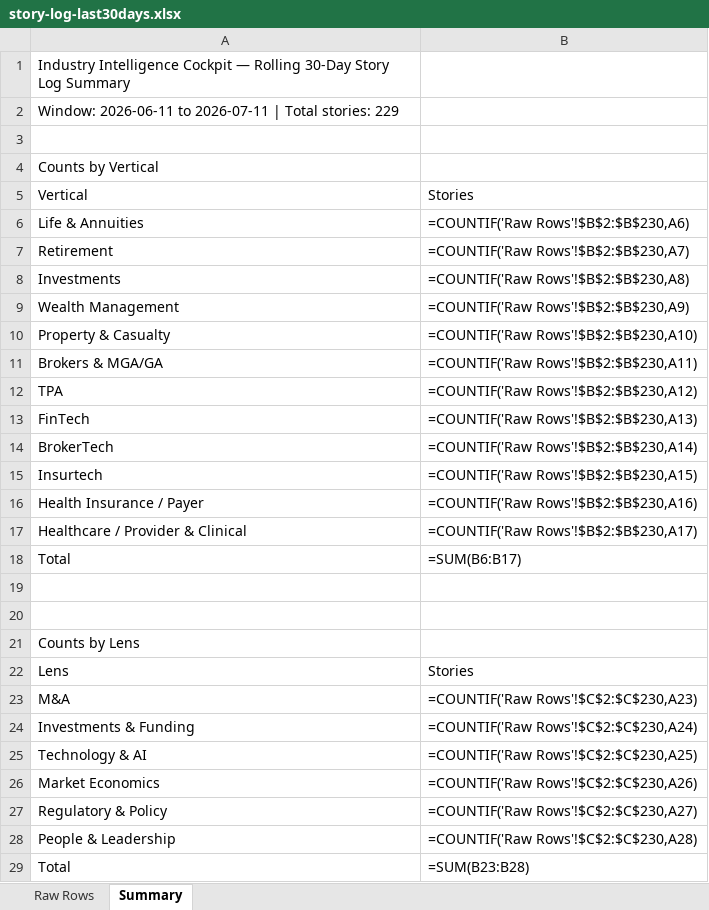
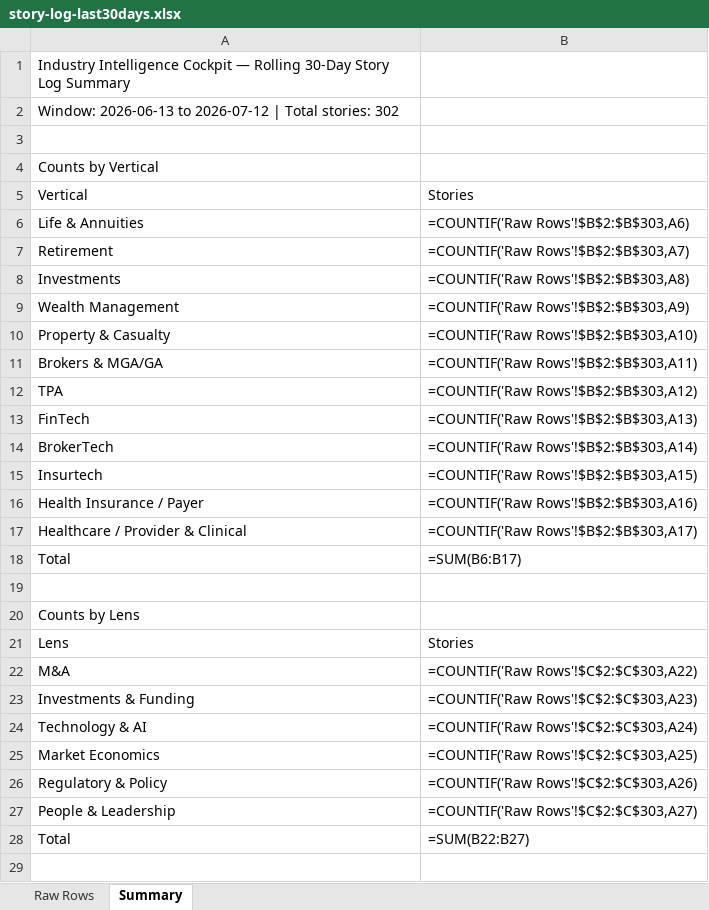
Before and after one commit to dsivakumar81/DailyIndustryBrief, an Excel workbook: cockpit-data/story-log-last30days.xlsx, sheet Summary, drawn as a sheet; only a part is shown; the shorter side is filled out with more unchanged rows; values as stored, in another font and other column widths than the file's, no cell formats; formulas without a stored value are shown as written; removed rows and columns are numbered as before the commit, all else as after; the diff covers the shown part only; the diff names each change by its address in the sheet, - before the commit and + after, or states it on an @@ line.

```diff
--- a/cockpit-data/story-log-last30days.xlsx (sheet Summary)
+++ b/cockpit-data/story-log-last30days.xlsx (sheet Summary)
-A2: Window: 2026-06-11 to 2026-07-11 | Total stories: 229
+A2: Window: 2026-06-13 to 2026-07-12 | Total stories: 302
-B6: =COUNTIF('Raw Rows'!$B$2:$B$230,A6)
+B6: =COUNTIF('Raw Rows'!$B$2:$B$303,A6)
-B7: =COUNTIF('Raw Rows'!$B$2:$B$230,A7)
+B7: =COUNTIF('Raw Rows'!$B$2:$B$303,A7)
-B8: =COUNTIF('Raw Rows'!$B$2:$B$230,A8)
+B8: =COUNTIF('Raw Rows'!$B$2:$B$303,A8)
-B9: =COUNTIF('Raw Rows'!$B$2:$B$230,A9)
+B9: =COUNTIF('Raw Rows'!$B$2:$B$303,A9)
-B10: =COUNTIF('Raw Rows'!$B$2:$B$230,A10)
+B10: =COUNTIF('Raw Rows'!$B$2:$B$303,A10)
-B11: =COUNTIF('Raw Rows'!$B$2:$B$230,A11)
+B11: =COUNTIF('Raw Rows'!$B$2:$B$303,A11)
-B12: =COUNTIF('Raw Rows'!$B$2:$B$230,A12)
+B12: =COUNTIF('Raw Rows'!$B$2:$B$303,A12)
-B13: =COUNTIF('Raw Rows'!$B$2:$B$230,A13)
+B13: =COUNTIF('Raw Rows'!$B$2:$B$303,A13)
-B14: =COUNTIF('Raw Rows'!$B$2:$B$230,A14)
+B14: =COUNTIF('Raw Rows'!$B$2:$B$303,A14)
-B15: =COUNTIF('Raw Rows'!$B$2:$B$230,A15)
+B15: =COUNTIF('Raw Rows'!$B$2:$B$303,A15)
-B16: =COUNTIF('Raw Rows'!$B$2:$B$230,A16)
+B16: =COUNTIF('Raw Rows'!$B$2:$B$303,A16)
-B17: =COUNTIF('Raw Rows'!$B$2:$B$230,A17)
+B17: =COUNTIF('Raw Rows'!$B$2:$B$303,A17)
-row 19: (empty)
-B22: =COUNTIF('Raw Rows'!$C$2:$C$230,A23)
+B22: =COUNTIF('Raw Rows'!$C$2:$C$303,A22)
-B23: =COUNTIF('Raw Rows'!$C$2:$C$230,A24)
+B23: =COUNTIF('Raw Rows'!$C$2:$C$303,A23)
-B24: =COUNTIF('Raw Rows'!$C$2:$C$230,A25)
+B24: =COUNTIF('Raw Rows'!$C$2:$C$303,A24)
-B25: =COUNTIF('Raw Rows'!$C$2:$C$230,A26)
+B25: =COUNTIF('Raw Rows'!$C$2:$C$303,A25)
-B26: =COUNTIF('Raw Rows'!$C$2:$C$230,A27)
+B26: =COUNTIF('Raw Rows'!$C$2:$C$303,A26)
-B27: =COUNTIF('Raw Rows'!$C$2:$C$230,A28)
+B27: =COUNTIF('Raw Rows'!$C$2:$C$303,A27)
-B28: =SUM(B23:B28)
+B28: =SUM(B22:B27)
```
Also changed, not shown: 1 removed row and 3 edited cells elsewhere in this sheet, sheet Raw Rows, cell formats, 4 other files.
